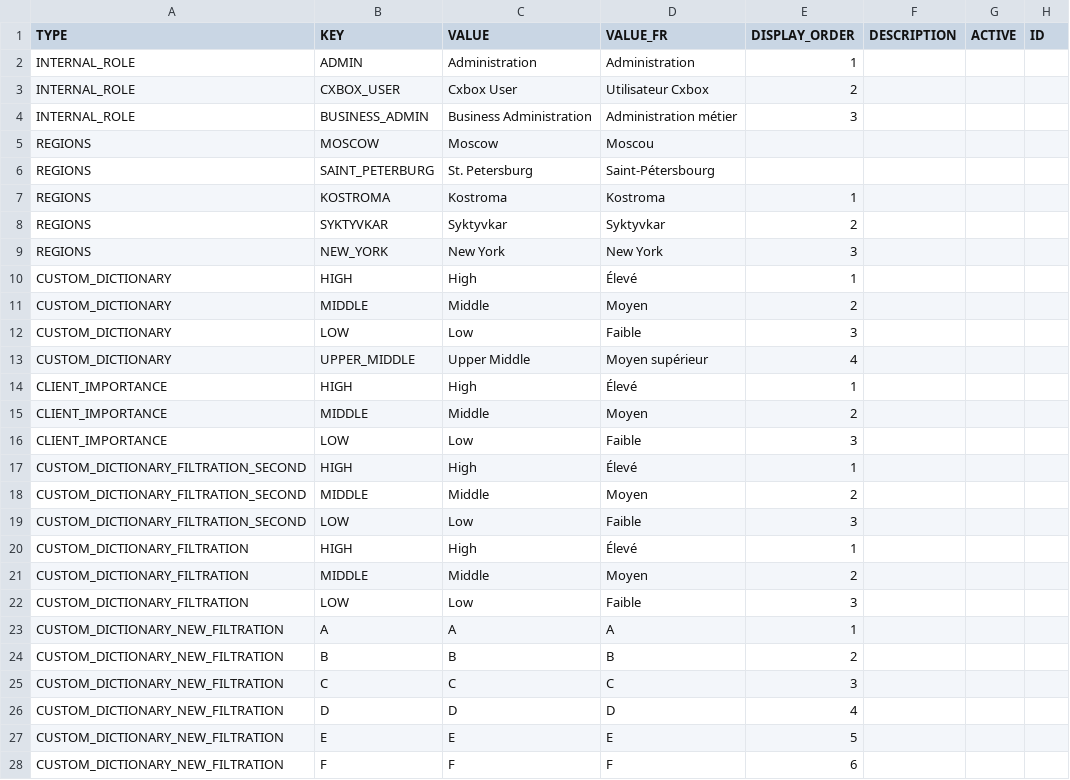
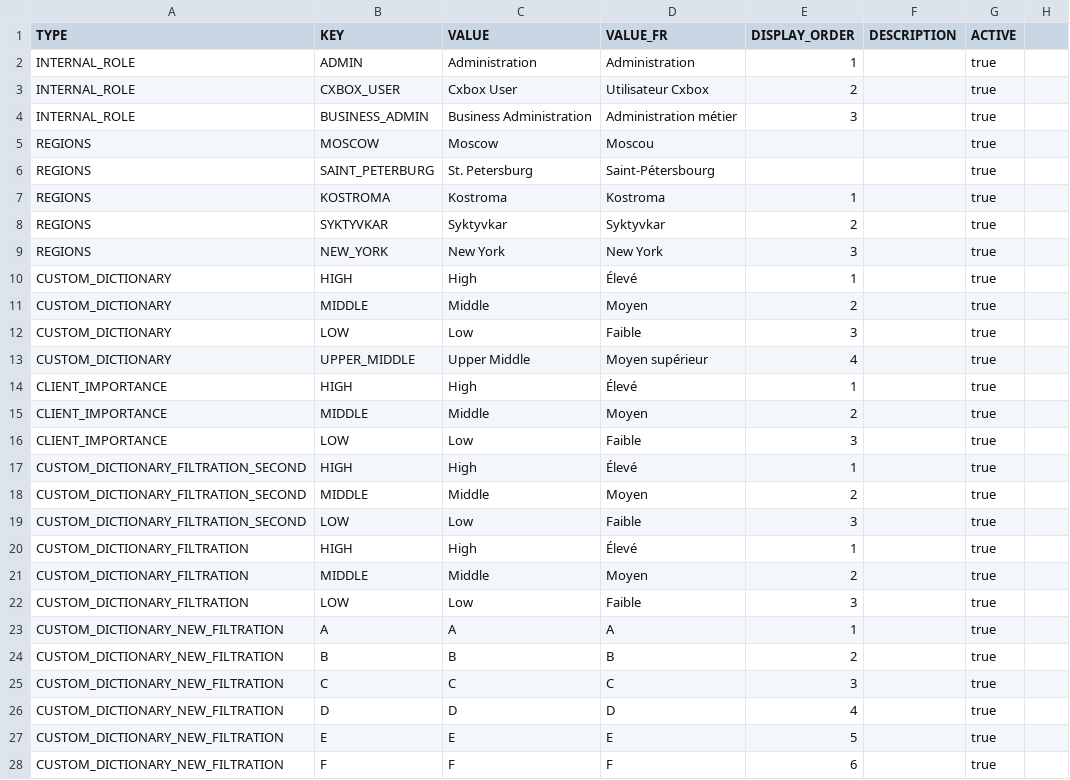
Before and after one commit to CX-Box/cxbox-code-samples, a CSV file: src/main/resources/db/data/cxbox/DICTIONARY.csv, drawn as a sheet; only a part is shown; the diff covers the shown part only.

Commit message:
CXBOX-730 | Fixed. Fixed oracle (#656)
* CXBOX-730 | Fixed. Fixed oracle

```diff
--- a/src/main/resources/db/data/cxbox/DICTIONARY.csv
+++ b/src/main/resources/db/data/cxbox/DICTIONARY.csv
@@ -1,28 +1,28 @@
-TYPE;KEY;VALUE;VALUE_FR;DISPLAY_ORDER;DESCRIPTION;ACTIVE;ID
-INTERNAL_ROLE;ADMIN;Administration;Administration;1;;;
-INTERNAL_ROLE;CXBOX_USER;Cxbox User;Utilisateur Cxbox;2;;;
-INTERNAL_ROLE;BUSINESS_ADMIN;Business Administration;Administration métier;3;;;
-REGIONS;MOSCOW;Moscow;Moscou;;;;
-REGIONS;SAINT_PETERBURG;St. Petersburg;Saint-Pétersbourg;;;;
-REGIONS;KOSTROMA;Kostroma;Kostroma;1;;;
-REGIONS;SYKTYVKAR;Syktyvkar;Syktyvkar;2;;;
-REGIONS;NEW_YORK;New York;New York;3;;;
-CUSTOM_DICTIONARY;HIGH;High;Élevé;1;;;
-CUSTOM_DICTIONARY;MIDDLE;Middle;Moyen;2;;;
-CUSTOM_DICTIONARY;LOW;Low;Faible;3;;;
-CUSTOM_DICTIONARY;UPPER_MIDDLE;Upper Middle;Moyen supérieur;4;;;
-CLIENT_IMPORTANCE;HIGH;High;Élevé;1;;;
-CLIENT_IMPORTANCE;MIDDLE;Middle;Moyen;2;;;
-CLIENT_IMPORTANCE;LOW;Low;Faible;3;;;
-CUSTOM_DICTIONARY_FILTRATION_SECOND;HIGH;High;Élevé;1;;;
-CUSTOM_DICTIONARY_FILTRATION_SECOND;MIDDLE;Middle;Moyen;2;;;
-CUSTOM_DICTIONARY_FILTRATION_SECOND;LOW;Low;Faible;3;;;
-CUSTOM_DICTIONARY_FILTRATION;HIGH;High;Élevé;1;;;
-CUSTOM_DICTIONARY_FILTRATION;MIDDLE;Middle;Moyen;2;;;
-CUSTOM_DICTIONARY_FILTRATION;LOW;Low;Faible;3;;;
-CUSTOM_DICTIONARY_NEW_FILTRATION;A;A;A;1;;;
-CUSTOM_DICTIONARY_NEW_FILTRATION;B;B;B;2;;;
-CUSTOM_DICTIONARY_NEW_FILTRATION;C;C;C;3;;;
-CUSTOM_DICTIONARY_NEW_FILTRATION;D;D;D;4;;;
-CUSTOM_DICTIONARY_NEW_FILTRATION;E;E;E;5;;;
-CUSTOM_DICTIONARY_NEW_FILTRATION;F;F;F;6;;;
+TYPE;KEY;VALUE;VALUE_FR;DISPLAY_ORDER;DESCRIPTION;ACTIVE
+INTERNAL_ROLE;ADMIN;Administration;Administration;1;;true
+INTERNAL_ROLE;CXBOX_USER;Cxbox User;Utilisateur Cxbox;2;;true
+INTERNAL_ROLE;BUSINESS_ADMIN;Business Administration;Administration métier;3;;true
+REGIONS;MOSCOW;Moscow;Moscou;;;true
+REGIONS;SAINT_PETERBURG;St. Petersburg;Saint-Pétersbourg;;;true
+REGIONS;KOSTROMA;Kostroma;Kostroma;1;;true
+REGIONS;SYKTYVKAR;Syktyvkar;Syktyvkar;2;;true
+REGIONS;NEW_YORK;New York;New York;3;;true
+CUSTOM_DICTIONARY;HIGH;High;Élevé;1;;true
+CUSTOM_DICTIONARY;MIDDLE;Middle;Moyen;2;;true
+CUSTOM_DICTIONARY;LOW;Low;Faible;3;;true
+CUSTOM_DICTIONARY;UPPER_MIDDLE;Upper Middle;Moyen supérieur;4;;true
+CLIENT_IMPORTANCE;HIGH;High;Élevé;1;;true
+CLIENT_IMPORTANCE;MIDDLE;Middle;Moyen;2;;true
+CLIENT_IMPORTANCE;LOW;Low;Faible;3;;true
+CUSTOM_DICTIONARY_FILTRATION_SECOND;HIGH;High;Élevé;1;;true
+CUSTOM_DICTIONARY_FILTRATION_SECOND;MIDDLE;Middle;Moyen;2;;true
+CUSTOM_DICTIONARY_FILTRATION_SECOND;LOW;Low;Faible;3;;true
+CUSTOM_DICTIONARY_FILTRATION;HIGH;High;Élevé;1;;true
+CUSTOM_DICTIONARY_FILTRATION;MIDDLE;Middle;Moyen;2;;true
+CUSTOM_DICTIONARY_FILTRATION;LOW;Low;Faible;3;;true
+CUSTOM_DICTIONARY_NEW_FILTRATION;A;A;A;1;;true
+CUSTOM_DICTIONARY_NEW_FILTRATION;B;B;B;2;;true
+CUSTOM_DICTIONARY_NEW_FILTRATION;C;C;C;3;;true
+CUSTOM_DICTIONARY_NEW_FILTRATION;D;D;D;4;;true
+CUSTOM_DICTIONARY_NEW_FILTRATION;E;E;E;5;;true
+CUSTOM_DICTIONARY_NEW_FILTRATION;F;F;F;6;;true
```
Also changed, not shown: 15 edited cells elsewhere in this file, src/main/resources/db/data/cxbox/BC_FILTER_GROUPS.csv, 14 other files.
